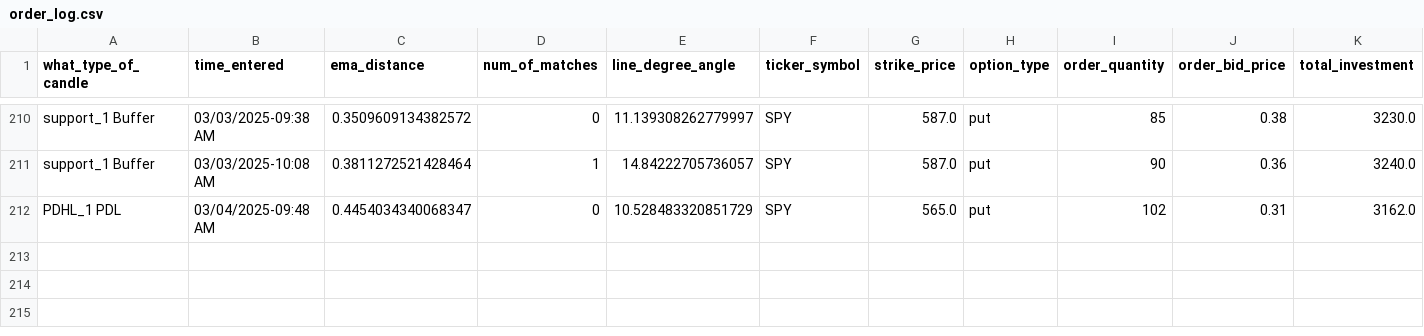
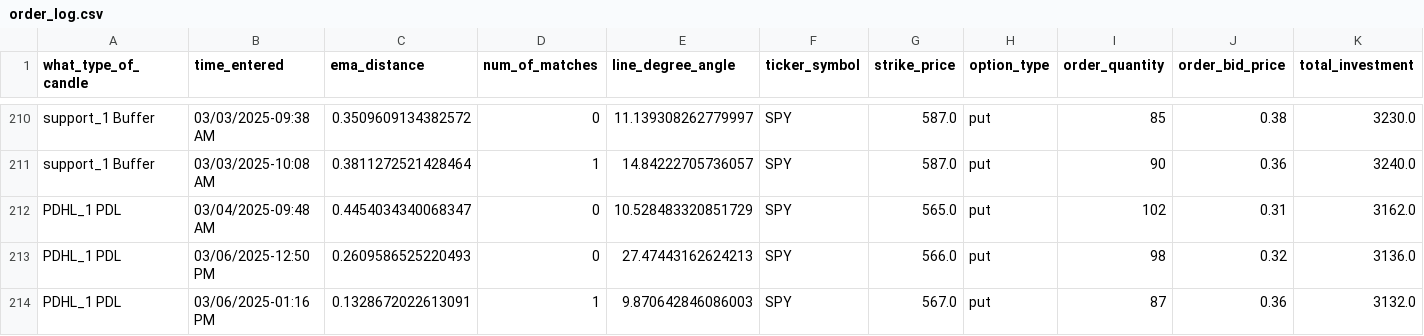
Before and after one commit to Merced3/Flag-Zone-Bot, a CSV file: order_log.csv, drawn as a sheet; only a part is shown, gaps mark what is left out; rows hold the shown columns only; the diff names each change by its address in the sheet, - before the commit and + after, or states it on an @@ line.

```diff
--- a/order_log.csv
+++ b/order_log.csv
+row 213: PDHL_1 PDL | 03/06/2025-12:50 PM | 0.2609586525220493 | 0 | 27.47443162624213 | SPY | 566.0 | put | 98 | 0.32 | 3136.0
+row 214: PDHL_1 PDL | 03/06/2025-01:16 PM | 0.1328672022613091 | 1 | 9.870642846086003 | SPY | 567.0 | put | 87 | 0.36 | 3132.0
```
Also changed, not shown: 4 other files.
